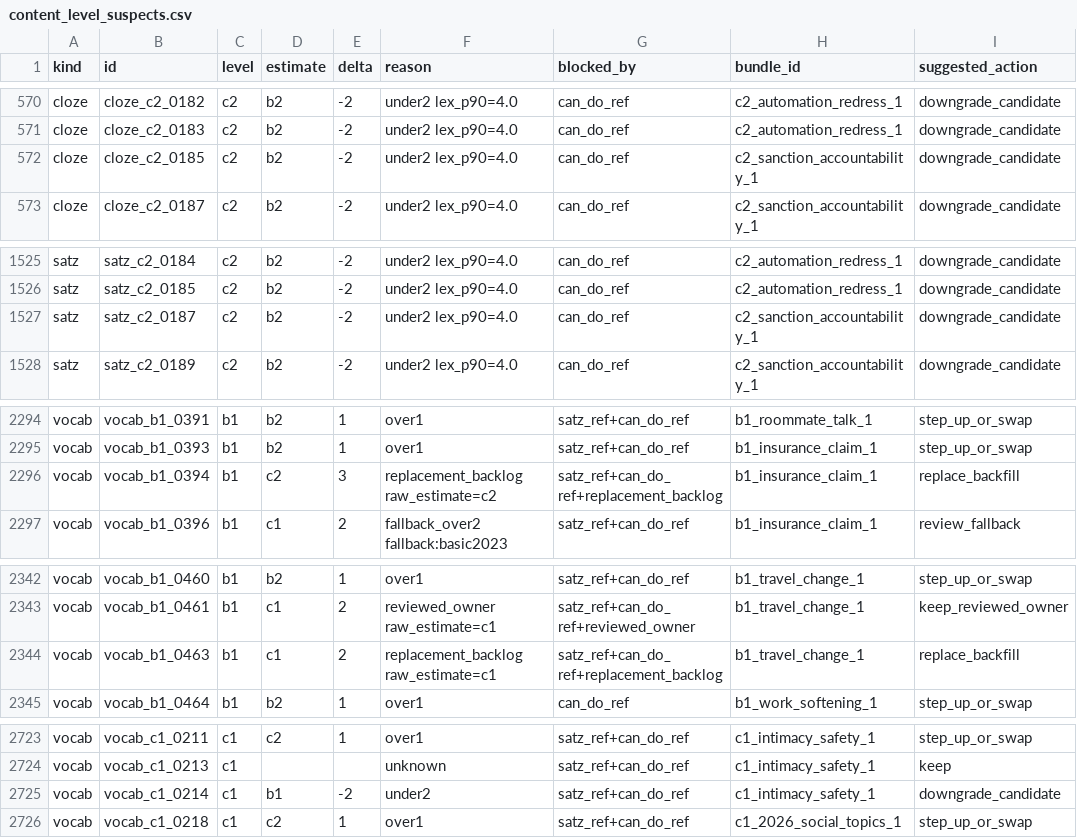
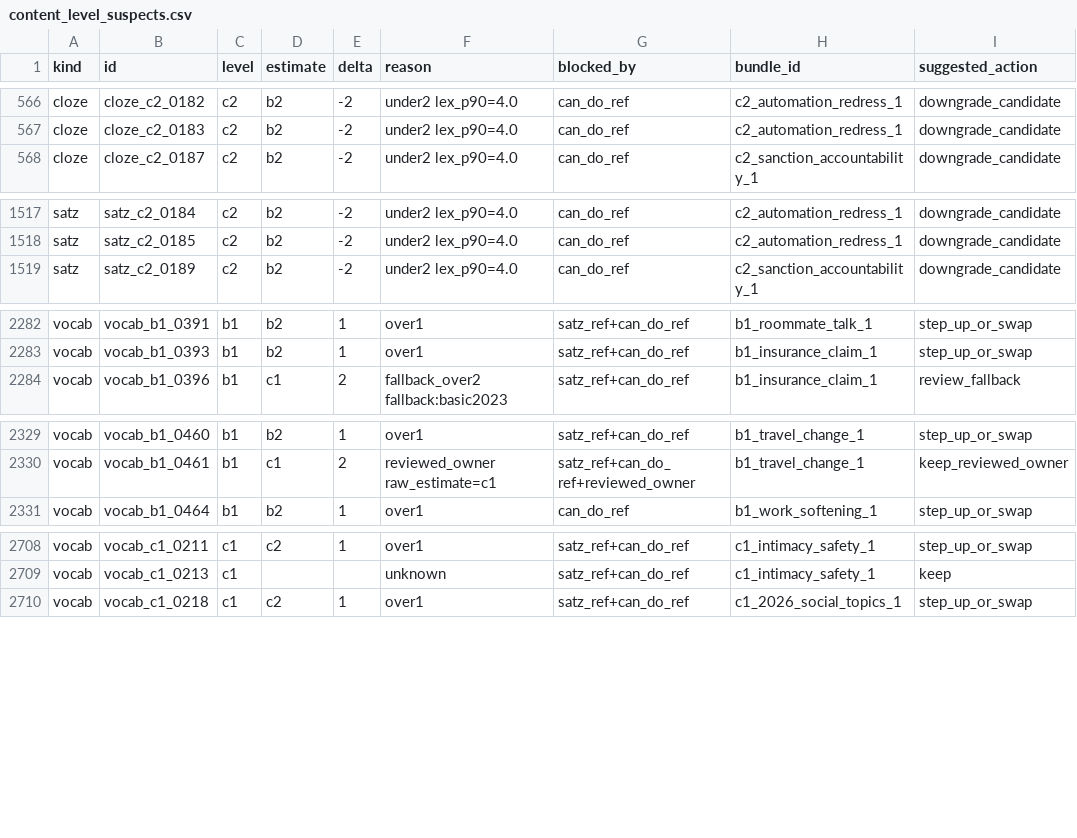
Before and after one commit to Sujin-Arin-DataWorld/ko_lernen_app, a CSV file: tool/content_level_suspects.csv, drawn as a sheet; only a part is shown, gaps mark what is left out; removed rows and columns are numbered as before the commit, all else as after; the diff covers the shown part only; the diff names each change by its address in the sheet, - before the commit and + after, or states it on an @@ line.

```diff
--- a/tool/content_level_suspects.csv
+++ b/tool/content_level_suspects.csv
-row 572: cloze | cloze_c2_0185 | c2 | b2 | -2 | under2 lex_p90=4.0 | can_do_ref | c2_sanction_accountability_1 | downgrade_candidate
-row 1527: satz | satz_c2_0187 | c2 | b2 | -2 | under2 lex_p90=4.0 | can_do_ref | c2_sanction_accountability_1 | downgrade_candidate
-row 2296: vocab | vocab_b1_0394 | b1 | c2 | 3 | replacement_backlog raw_estimate=c2 | satz_ref+can_do_ref+replacement_backlog | b1_insurance_claim_1 | replace_backfill
-row 2344: vocab | vocab_b1_0463 | b1 | c1 | 2 | replacement_backlog raw_estimate=c1 | satz_ref+can_do_ref+replacement_backlog | b1_travel_change_1 | replace_backfill
-row 2725: vocab | vocab_c1_0214 | c1 | b1 | -2 | under2 | satz_ref+can_do_ref | c1_intimacy_safety_1 | downgrade_candidate
```
Also changed, not shown: 1 added row, 12 removed rows and 22 edited cells elsewhere in this file, assets/data/korean_vocab.csv, 9 other files.
